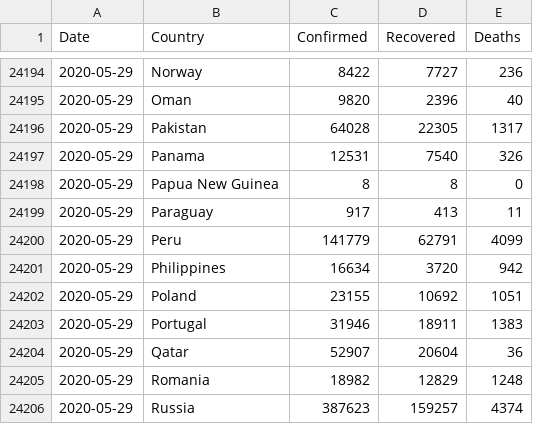
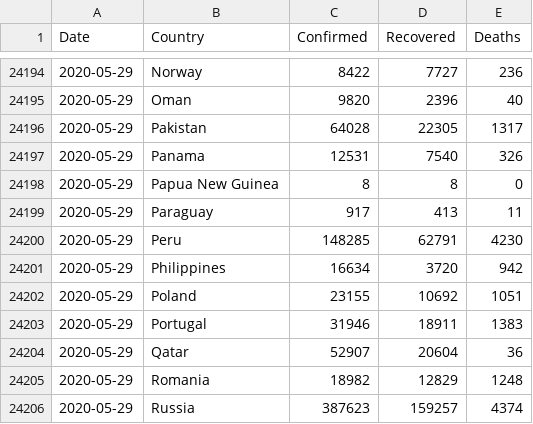
Before and after one commit to nikitasg/aws-forecast-covid19-poc, a CSV file: data/countries-aggregated.csv, drawn as a sheet; only a part is shown, gaps mark what is left out.

```diff
--- a/data/countries-aggregated.csv
+++ b/data/countries-aggregated.csv
@@ -24199,3 +24199,3 @@ Date,Country,Confirmed,Recovered,Deaths
 2020-05-29,Paraguay,917,413,11
-2020-05-29,Peru,141779,62791,4099
+2020-05-29,Peru,148285,62791,4230
 2020-05-29,Philippines,16634,3720,942
```
Also changed, not shown: data/worldwide-aggregated.csv, 2 other files.
